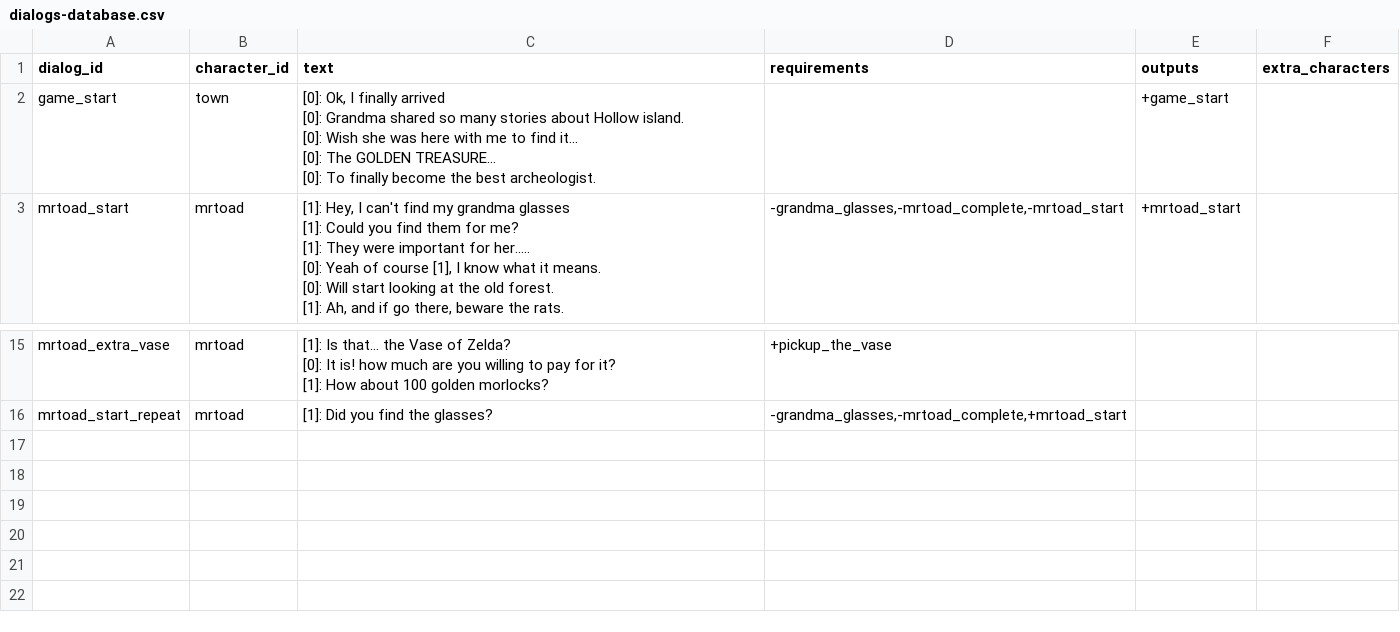
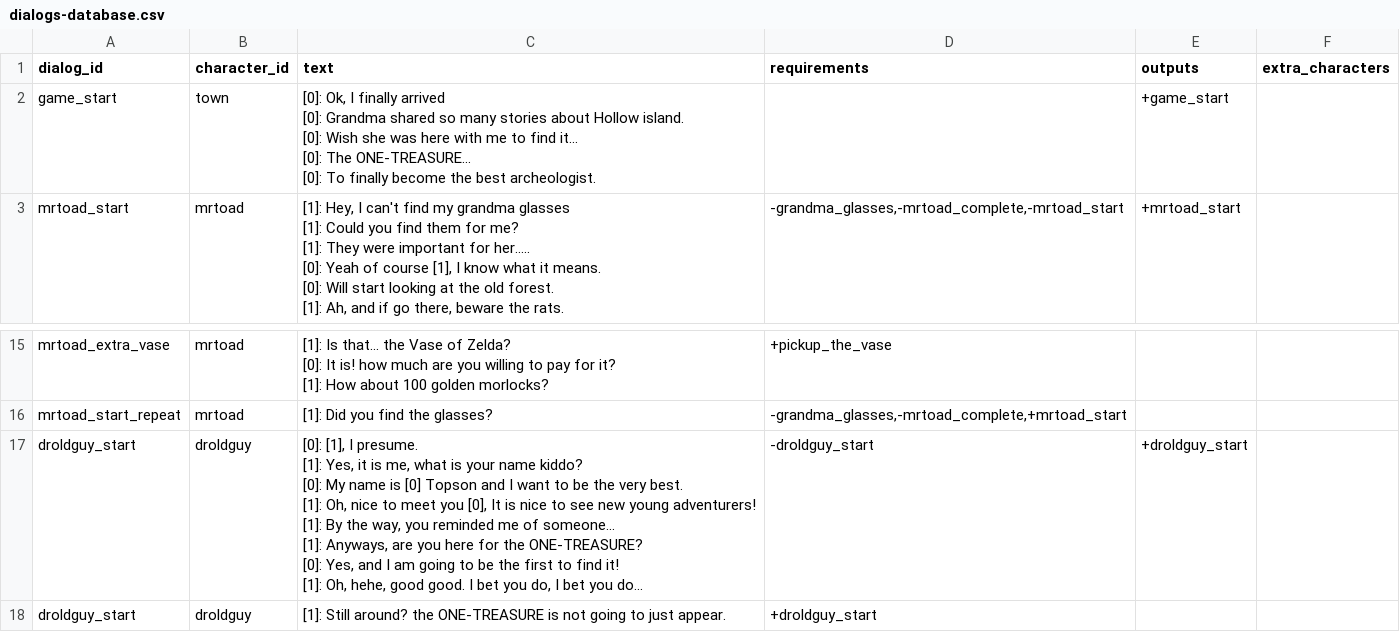
Before and after one commit to acoppes/gbjams, a CSV file: gbjam14/Assets/StreamingAssets/dialogs-database.csv, drawn as a sheet; only a part is shown, gaps mark what is left out.

Commit message:
added new portraits ui dialog is bigger

```diff
--- a/gbjam14/Assets/StreamingAssets/dialogs-database.csv
+++ b/gbjam14/Assets/StreamingAssets/dialogs-database.csv
@@ -1,7 +1,7 @@
 dialog_id,character_id,text,requirements,outputs,extra_characters
-game_start,town,"[0]: Ok, I finally arrived
-[0]: Grandma shared so many stories about Hollow island.
-[0]: Wish she was here with me to find it...
-[0]: The GOLDEN TREASURE...
-[0]: To finally become the best archeologist.",,+game_start,
+game_start,town,"[0]: Ok, I finally arrived
+[0]: Grandma shared so many stories about Hollow island.
+[0]: Wish she was here with me to find it...
+[0]: The ONE-TREASURE...
+[0]: To finally become the best archeologist.",,+game_start,
 mrtoad_start,mrtoad,"[1]: Hey, I can't find my grandma glasses
@@ -49 +49,10 @@ mrtoad_extra_vase,mrtoad,"[1]: Is that... the Vase of Zelda?
 mrtoad_start_repeat,mrtoad,[1]: Did you find the glasses?,"-grandma_glasses,-mrtoad_complete,+mrtoad_start",,
+droldguy_start,droldguy,"[0]: [1], I presume.
+[1]: Yes, it is me, what is your name kiddo?
+[0]: My name is [0] Topson and I want to be the very best.
+[1]: Oh, nice to meet you [0], It is nice to see new young adventurers!
+[1]: By the way, you reminded me of someone...
+[1]: Anyways, are you here for the ONE-TREASURE?
+[0]: Yes, and I am going to be the first to find it!
+[1]: Oh, hehe, good good. I bet you do, I bet you do...",-droldguy_start,+droldguy_start,
+droldguy_start,droldguy,[1]: Still around? the ONE-TREASURE is not going to just appear.,+droldguy_start,,
```
Also changed, not shown: 25 other files.
